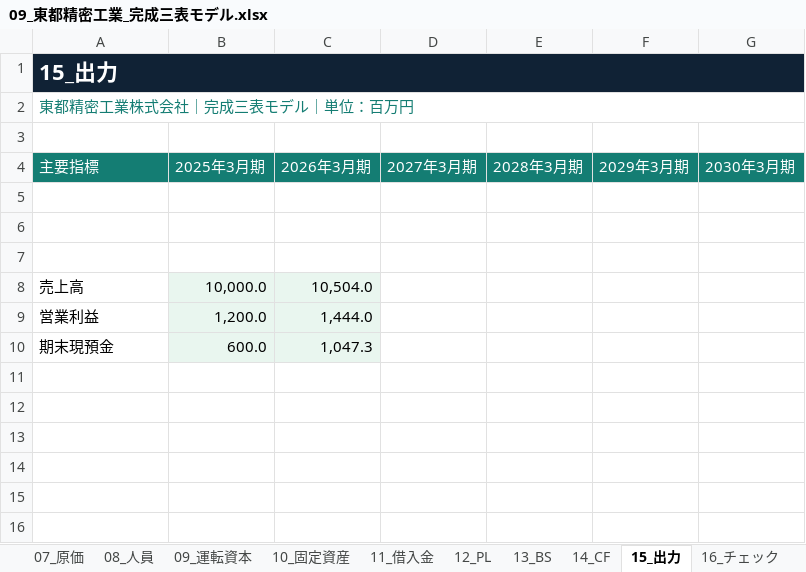
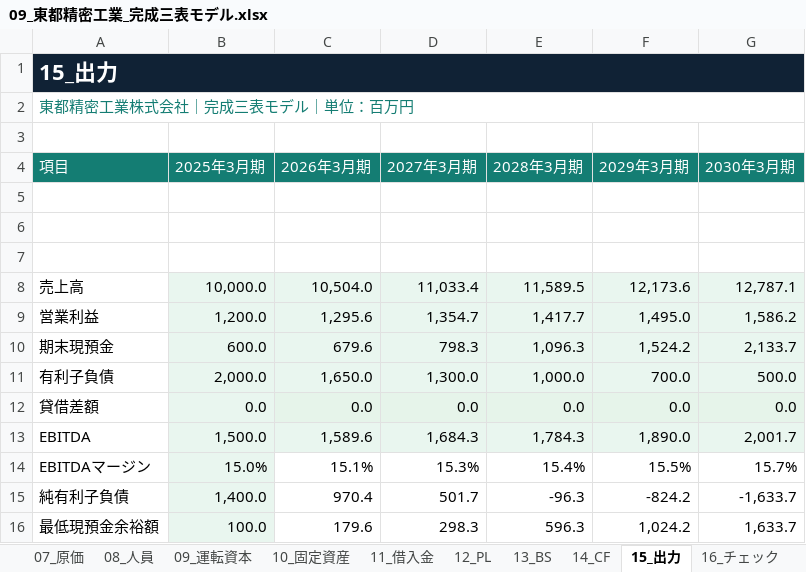
Before and after one commit to data-lab-23/financial-modeling-lab, an Excel workbook: public/downloads/09_東都精密工業_完成三表モデル.xlsx, sheet 15_出力, drawn as a sheet; values as stored, in another font and other column widths than the file's, no borders; removed rows and columns are numbered as before the commit, all else as after; the diff names each change by its address in the sheet, - before the commit and + after, or states it on an @@ line.

```diff
--- a/public/downloads/09_東都精密工業_完成三表モデル.xlsx (sheet 15_出力)
+++ b/public/downloads/09_東都精密工業_完成三表モデル.xlsx (sheet 15_出力)
-A4: 主要指標
+A4: 項目
-D8 (2027年3月期): (empty)
+D8 (2027年3月期): 11,033.4
-D8:G8 fill: none
+D8:G8 fill: #E9F6EF
-E8 (2028年3月期): (empty)
+E8 (2028年3月期): 11,589.5
-F8 (2029年3月期): (empty)
+F8 (2029年3月期): 12,173.6
-G8 (2030年3月期): (empty)
+G8 (2030年3月期): 12,787.1
-row 9: 営業利益 | 1,200.0 | 1,444.0
-row 10: 期末現預金 | 600.0 | 1,047.3
+row 9: 営業利益 | 1,200.0 | 1,295.6 | 1,354.7 | 1,417.7 | 1,495.0 | 1,586.2
+row 10: 期末現預金 | 600.0 | 679.6 | 798.3 | 1,096.3 | 1,524.2 | 2,133.7
+row 11: 有利子負債 | 2,000.0 | 1,650.0 | 1,300.0 | 1,000.0 | 700.0 | 500.0
+row 12: 貸借差額 | 0.0 | 0.0 | 0.0 | 0.0 | 0.0 | 0.0
+row 13: EBITDA | 1,500.0 | 1,589.6 | 1,684.3 | 1,784.3 | 1,890.0 | 2,001.7
+row 14: EBITDAマージン | 15.0% | 15.1% | 15.3% | 15.4% | 15.5% | 15.7%
+row 15: 純有利子負債 | 1,400.0 | 970.4 | 501.7 | -96.3 | -824.2 | -1,633.7
+row 16: 最低現預金余裕額 | 100.0 | 179.6 | 298.3 | 596.3 | 1,024.2 | 1,633.7
```
Also changed, not shown: sheet 14_CF, sheet 05_前提条件, sheet 13_BS, sheet 12_PL, sheet 07_原価, sheet 03_実績財務諸表, 9 more sheets, formulas that keep their value, public/downloads/08_東都精密工業_受領資料パック.xlsx, 8 other files.
